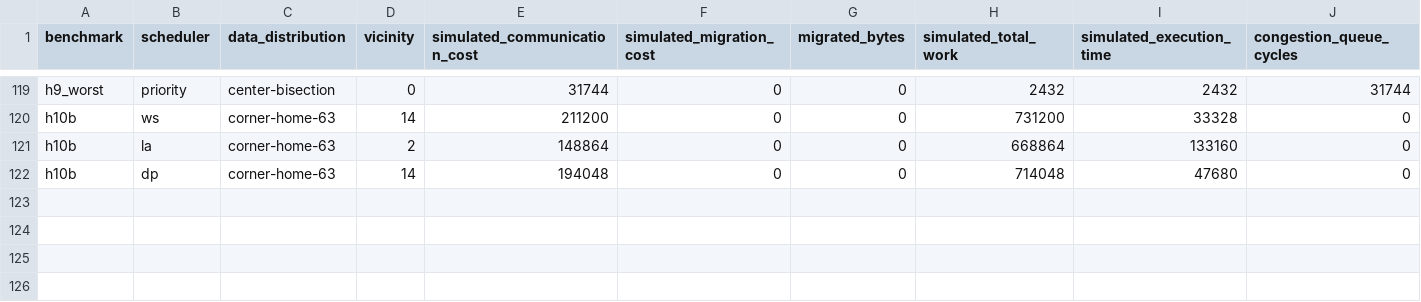
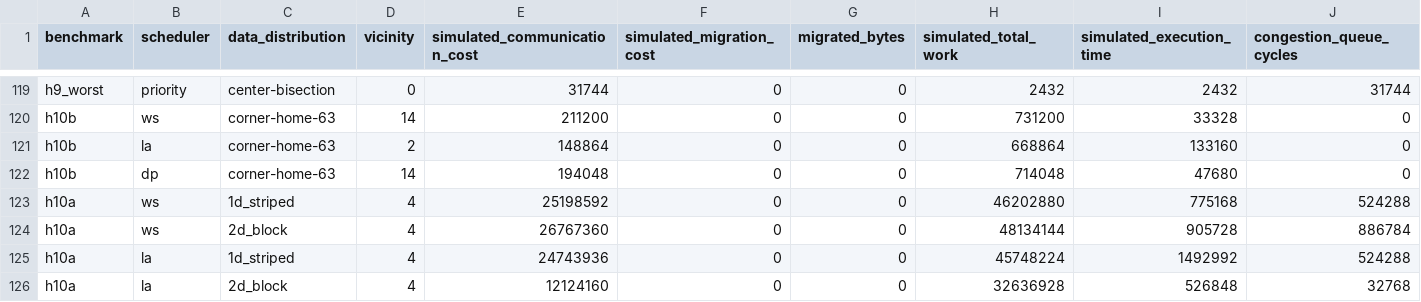
Before and after one commit to Paraxanos/NUMA-Locality-Aware-Scheduler, a CSV file: tilepro64/results/raw_results.csv, drawn as a sheet; only a part is shown, gaps mark what is left out; rows hold the shown columns only; the diff names each change by its address in the sheet, - before the commit and + after, or states it on an @@ line.

```diff
--- a/tilepro64/results/raw_results.csv
+++ b/tilepro64/results/raw_results.csv
+row 123: h10a | ws | 1d_striped | 4 | 25198592 | 0 | 0 | 46202880 | 775168 | 524288
+row 124: h10a | ws | 2d_block | 4 | 26767360 | 0 | 0 | 48134144 | 905728 | 886784
+row 125: h10a | la | 1d_striped | 4 | 24743936 | 0 | 0 | 45748224 | 1492992 | 524288
+row 126: h10a | la | 2d_block | 4 | 12124160 | 0 | 0 | 32636928 | 526848 | 32768
```
Also changed, not shown: 26 other files.
